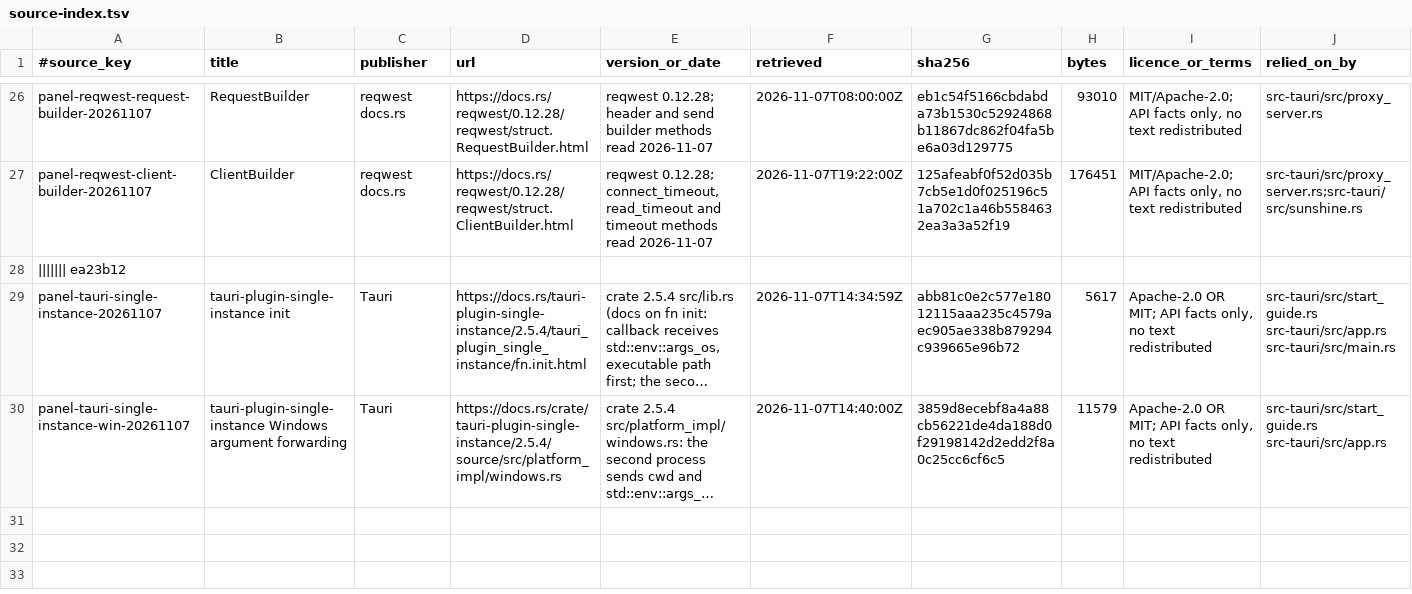
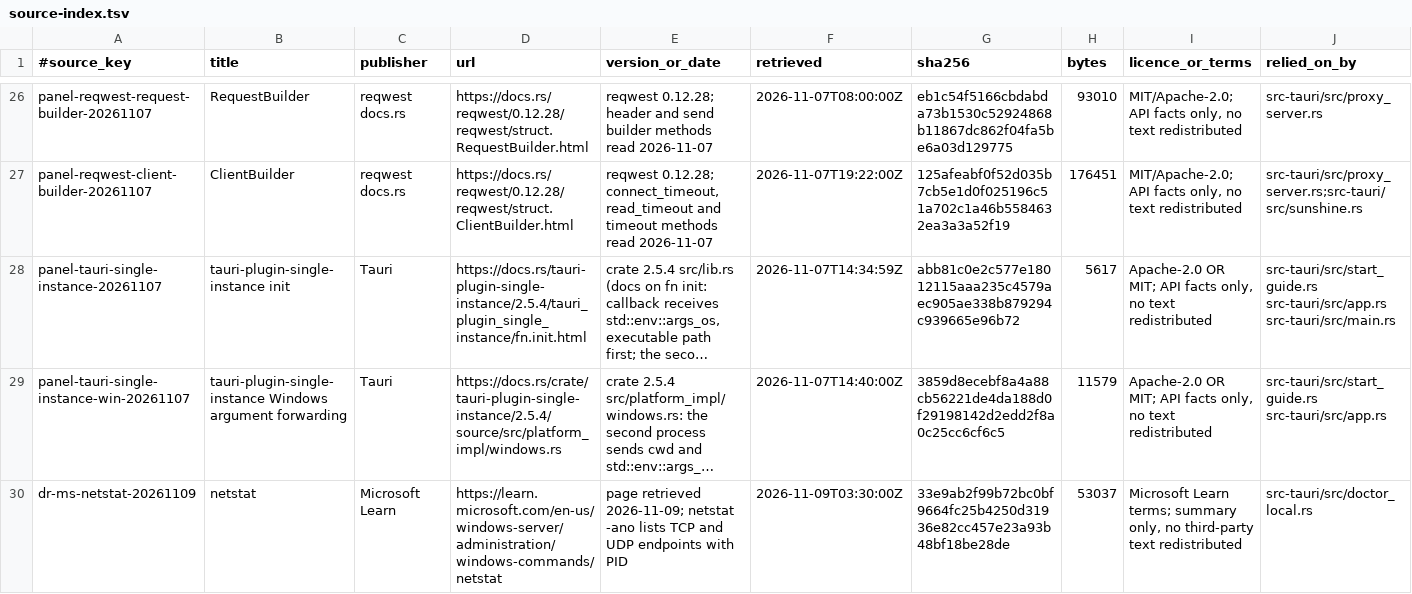
Before and after one commit to skyhua0224/foundation-panel, a TSV file: docs/authority/source-index.tsv, drawn as a sheet; only a part is shown, gaps mark what is left out; long unchanged cells end in …; removed rows and columns are numbered as before the commit, all else as after; the diff covers the shown part only; the diff names each change by its address in the sheet, - before the commit and + after, or states it on an @@ line.

Commit message:
fix(panel): finish the health check when a probe or a second Sunshine stalls
The process group's netstat and each driver probe now stop on a deadline and say so, and the page stops waiting. An update ends leftover sunshine.exe after the service stops, so a user-mode copy is not left beside the next one. RTSS is also found from the 32-bit registry view and from a running RTSS process, not only from two fixed folders.

```diff
--- a/docs/authority/source-index.tsv
+++ b/docs/authority/source-index.tsv
-row 28: ||||||| ea23b12
+row 30: dr-ms-netstat-20261109 | netstat | Microsoft Learn | https://learn.microsoft.com/en-us/windows-server/administration/windows-commands/netstat | page retrieved 2026-11-09; netstat -ano lists TCP and UDP endpoints with PID | 2026-11-09T03:30:00Z | 33e9ab2f99b72bc0bf9664fc25b4250d31936e82cc457e23a93b48bf18be28de | 53037 | Microsoft Learn terms; summary only, no third-party text redistributed | src-tauri/src/doctor_local.rs
```
Also changed, not shown: 4 added rows elsewhere in this file, 8 other files.
